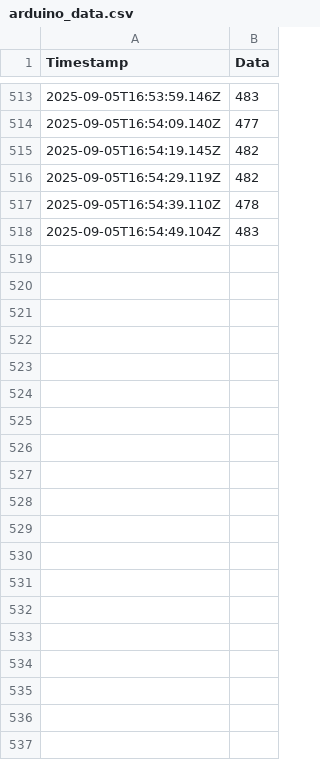
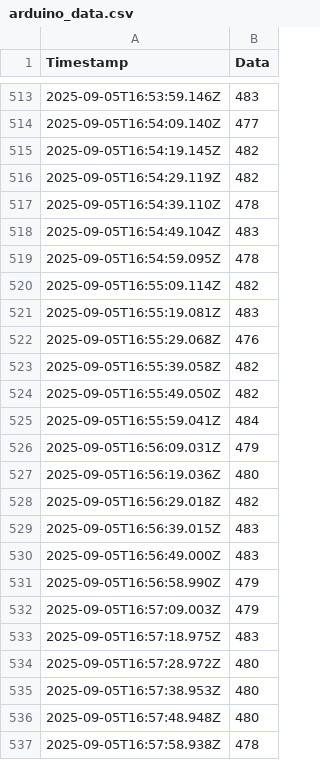
Before and after one commit to ChienJonathan/Bulb-bulb-bulb-bulb, a CSV file: arduino_data.csv, drawn as a sheet; only a part is shown, gaps mark what is left out; the diff covers the shown part only; the diff names each change by its address in the sheet, - before the commit and + after, or states it on an @@ line.

```diff
--- a/arduino_data.csv
+++ b/arduino_data.csv
+row 519: 2025-09-05T16:54:59.095Z | 478
+row 520: 2025-09-05T16:55:09.114Z | 482
+row 521: 2025-09-05T16:55:19.081Z | 483
+row 522: 2025-09-05T16:55:29.068Z | 476
+row 523: 2025-09-05T16:55:39.058Z | 482
+row 524: 2025-09-05T16:55:49.050Z | 482
+row 525: 2025-09-05T16:55:59.041Z | 484
+row 526: 2025-09-05T16:56:09.031Z | 479
+row 527: 2025-09-05T16:56:19.036Z | 480
+row 528: 2025-09-05T16:56:29.018Z | 482
+row 529: 2025-09-05T16:56:39.015Z | 483
+row 530: 2025-09-05T16:56:49.000Z | 483
+row 531: 2025-09-05T16:56:58.990Z | 479
+row 532: 2025-09-05T16:57:09.003Z | 479
+row 533: 2025-09-05T16:57:18.975Z | 483
+row 534: 2025-09-05T16:57:28.972Z | 480
+row 535: 2025-09-05T16:57:38.953Z | 480
+row 536: 2025-09-05T16:57:48.948Z | 480
+row 537: 2025-09-05T16:57:58.938Z | 478
```
Also changed, not shown: 9 added rows elsewhere in this file, 1 other file.
